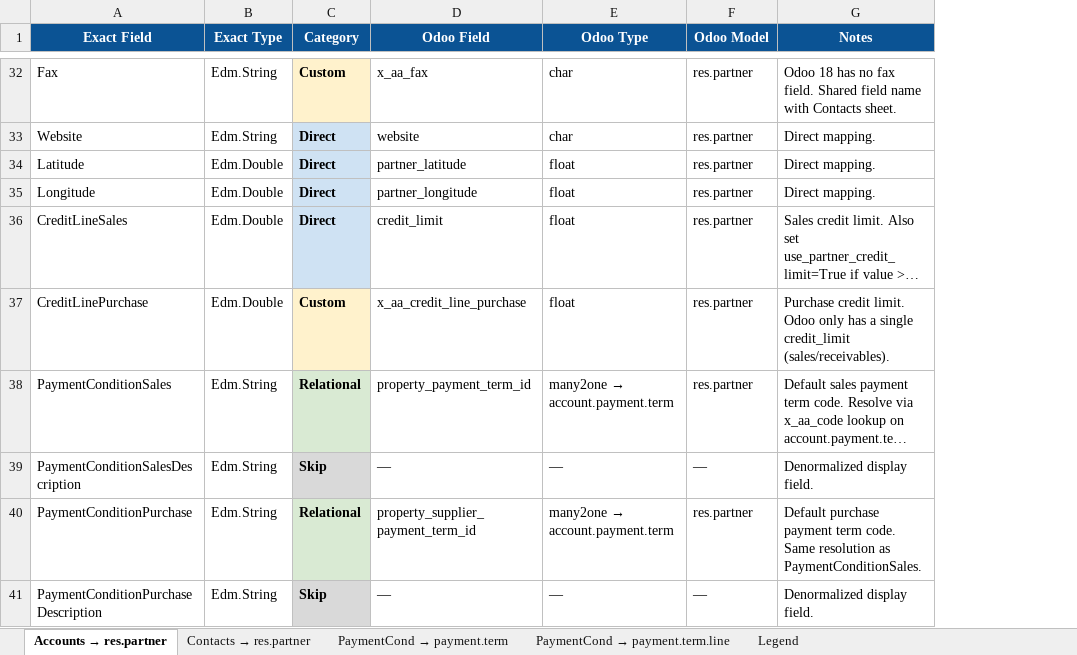
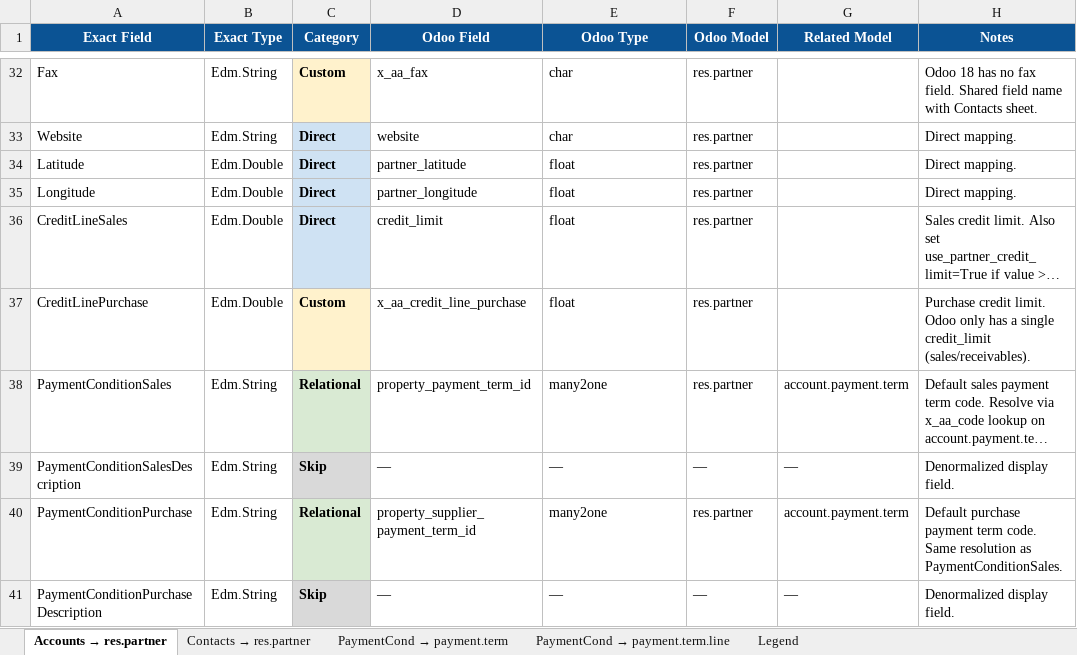
Before and after one commit to diegolondrina/Exact-Online-to-Odoo-18-domain-mapping, an Excel workbook: mappings/contacts_mapping.xlsx, sheet Accounts → res.partner, drawn as a sheet; only a part is shown, gaps mark what is left out; long unchanged cells end in …; values as stored, in another font and other column widths than the file's, no borders; the diff covers the shown part only; the diff names each change by its address in the sheet, - before the commit and + after, or states it on an @@ line.

Commit message:
adaptations for new naming convention and mapping columns

```diff
--- a/mappings/contacts_mapping.xlsx (sheet Accounts → res.partner)
+++ b/mappings/contacts_mapping.xlsx (sheet Accounts → res.partner)
+column G (Related Model), rows 38-41: account.payment.term | — | account.payment.term | —
@@ E38 (Odoo Type): many2one → account.payment.term → many2one @@
@@ E40 (Odoo Type): many2one → account.payment.term → many2one @@
```
Also changed, not shown: 14 edited cells elsewhere in this sheet, sheet Contacts → res.partner, sheet PaymentCond → payment.term, sheet PaymentCond → payment.term.line, mappings/purchases_mapping.xlsx, mappings/subscriptions_mapping.xlsx, 35 other files.
